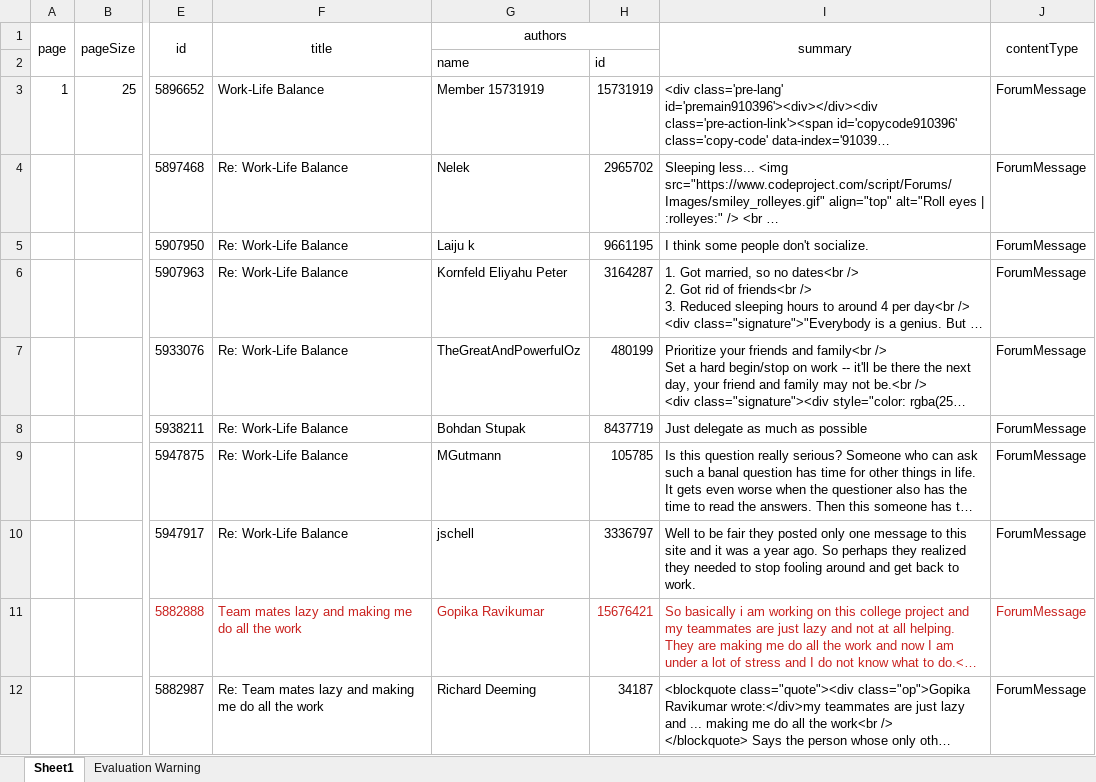
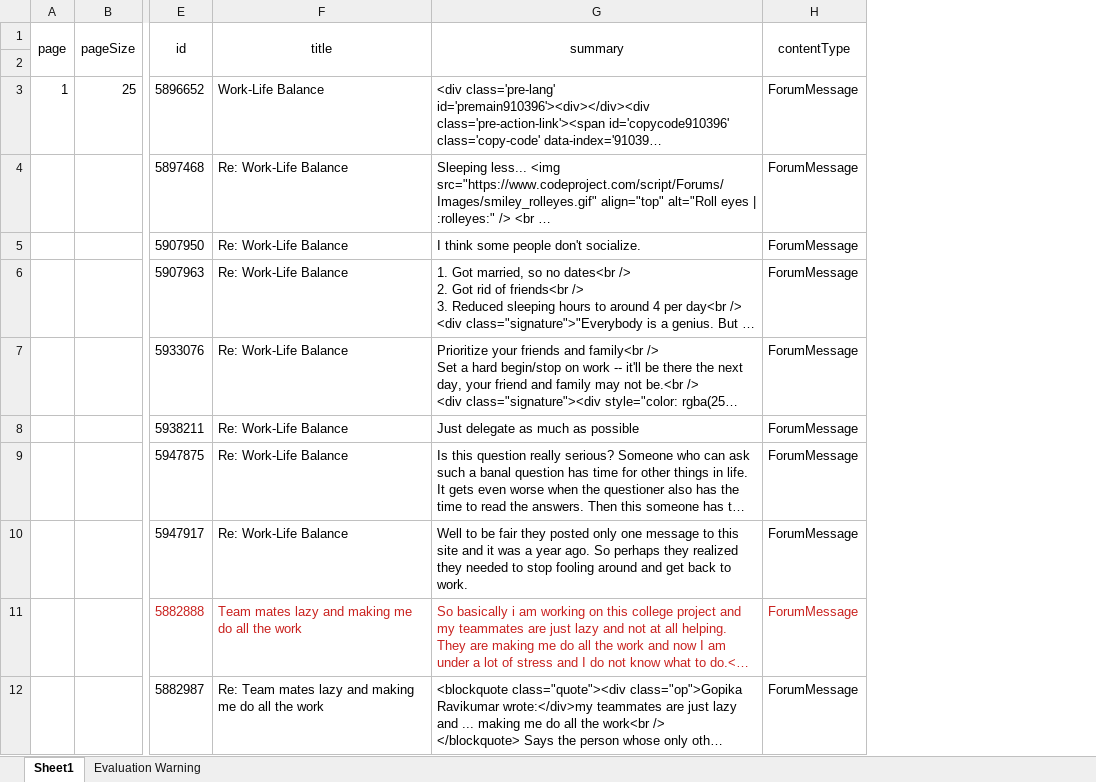
Before and after one commit to Greg-rug/Identify-discussions-on-a-topic, an Excel workbook: ConsoleApp/ConsoleApp/JsonData.xlsx, sheet Sheet1, drawn as a sheet; only a part is shown, gaps mark what is left out; long unchanged cells end in …; values as stored, in another font and other column widths than the file's, no borders; the diff names each change by its address in the sheet, - before the commit and + after, or states it on an @@ line.

Commit message:
Update to dataset

```diff
--- a/ConsoleApp/ConsoleApp/JsonData.xlsx (sheet Sheet1)
+++ b/ConsoleApp/ConsoleApp/JsonData.xlsx (sheet Sheet1)
-column G (authors), rows 2-12: name | Member 15731919 | Nelek | Laiju k | Kornfeld Eliyahu Peter | TheGreatAndPowerfulOz | Bohdan Stupak | MGutmann | jschell | Gopika Ravikumar | Richard Deeming
-column H, rows 2-12: id | 15731919 | 2965702 | 9661195 | 3164287 | 480199 | 8437719 | 105785 | 3336797 | 15676421 | 34187
```
